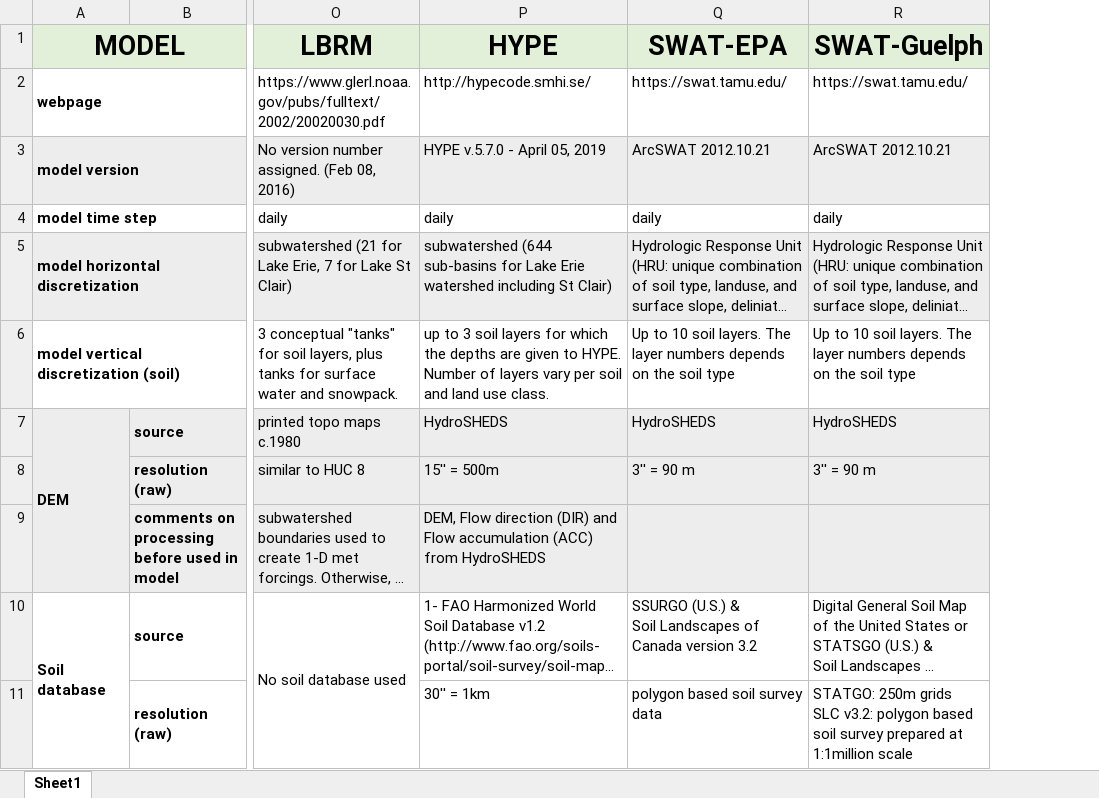
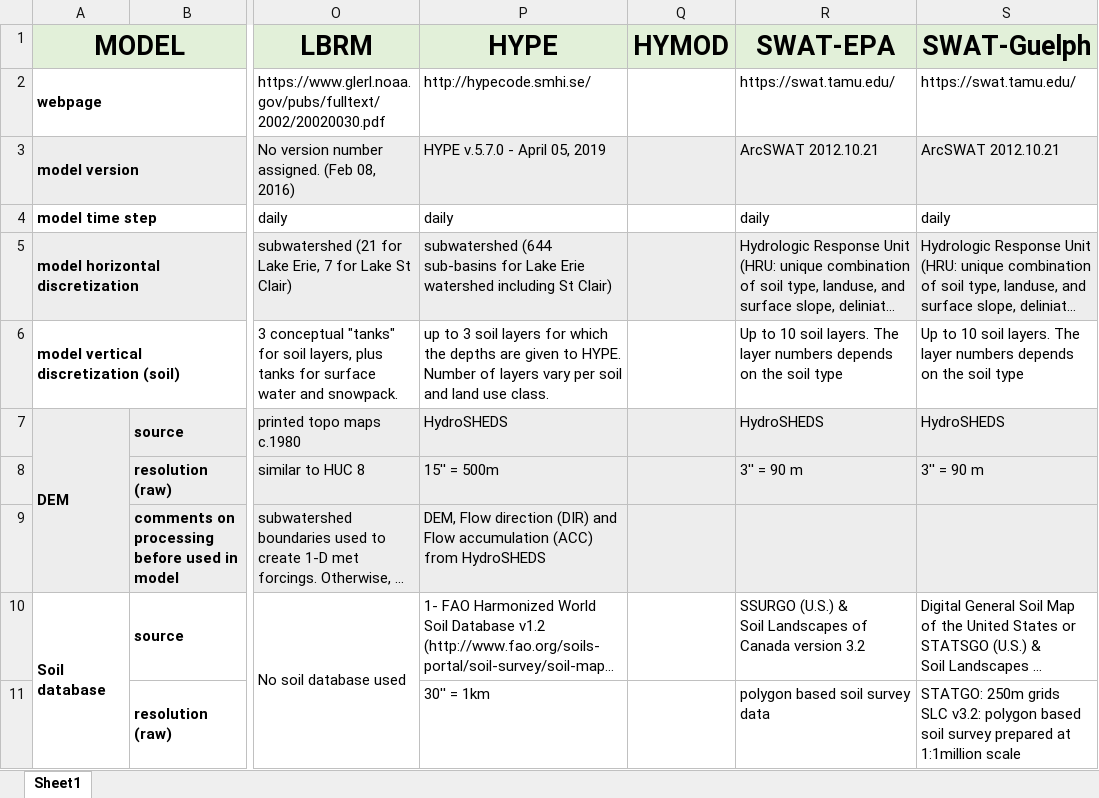
Before and after one commit to julemai/GRIP-E, an Excel workbook: data/Model_setups_GRIP.xlsx, sheet Sheet1, drawn as a sheet; only a part is shown, gaps mark what is left out; long unchanged cells end in …; values as stored, in another font and other column widths than the file's, no borders; charts and pictures not drawn; the diff names each change by its address in the sheet, - before the commit and + after, or states it on an @@ line.

Commit message:
Archiving out-dated ML models and adding fresh and new ML-LSTM (which is consistent with the Great Lakes ML-LSTM)

```diff
--- a/data/Model_setups_GRIP.xlsx (sheet Sheet1)
+++ b/data/Model_setups_GRIP.xlsx (sheet Sheet1)
+column Q (HYMOD), empty
```
Also changed, not shown: charts or pictures, 49 other files.
